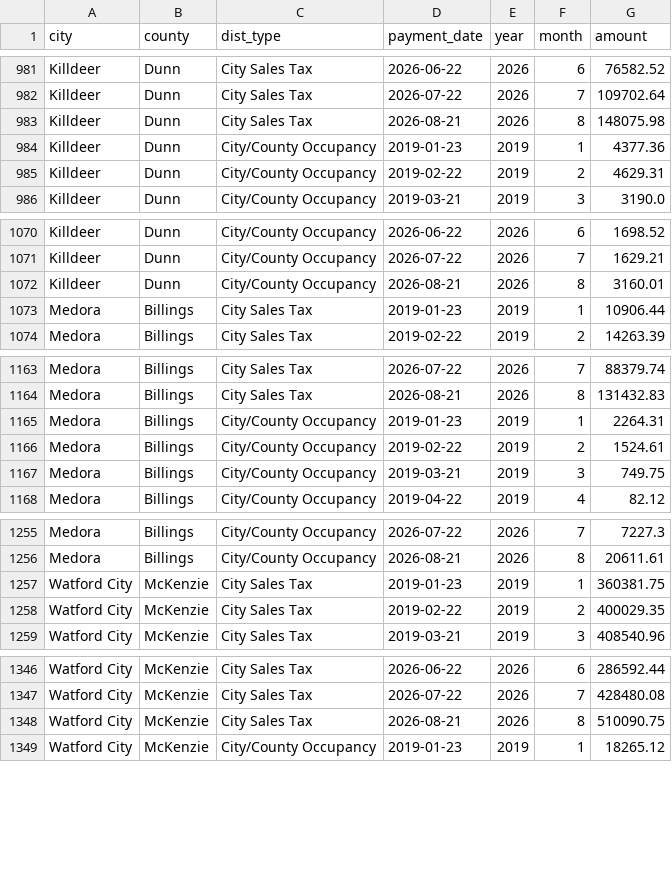
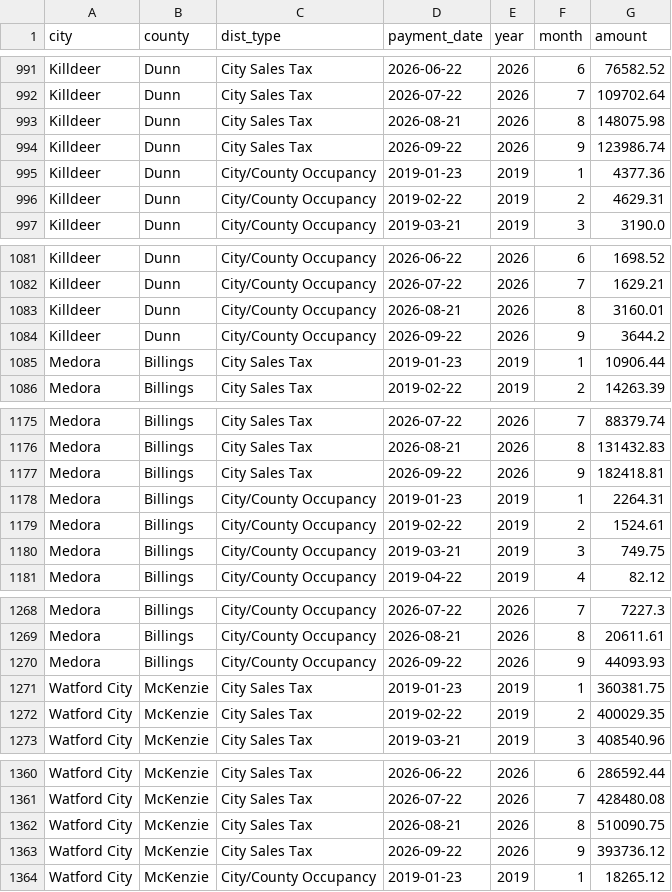
Before and after one commit to Theodore-Roosevelt-Presidential-Library/TourismData, a CSV file: data/nd_city_tax_distributions_monthly.csv, drawn as a sheet; only a part is shown, gaps mark what is left out; the diff covers the shown part only; the diff names each change by its address in the sheet, - before the commit and + after, or states it on an @@ line.

```diff
--- a/data/nd_city_tax_distributions_monthly.csv
+++ b/data/nd_city_tax_distributions_monthly.csv
+row 994: Killdeer | Dunn | City Sales Tax | 2026-09-22 | 2026 | 9 | 123986.74
+row 1084: Killdeer | Dunn | City/County Occupancy | 2026-09-22 | 2026 | 9 | 3644.2
+row 1177: Medora | Billings | City Sales Tax | 2026-09-22 | 2026 | 9 | 182418.81
+row 1270: Medora | Billings | City/County Occupancy | 2026-09-22 | 2026 | 9 | 44093.93
+row 1363: Watford City | McKenzie | City Sales Tax | 2026-09-22 | 2026 | 9 | 393736.12
```
Also changed, not shown: 12 added rows elsewhere in this file, data/bts_border_monthly.csv, data/census_msrs_yoy.csv, 22 other files.
